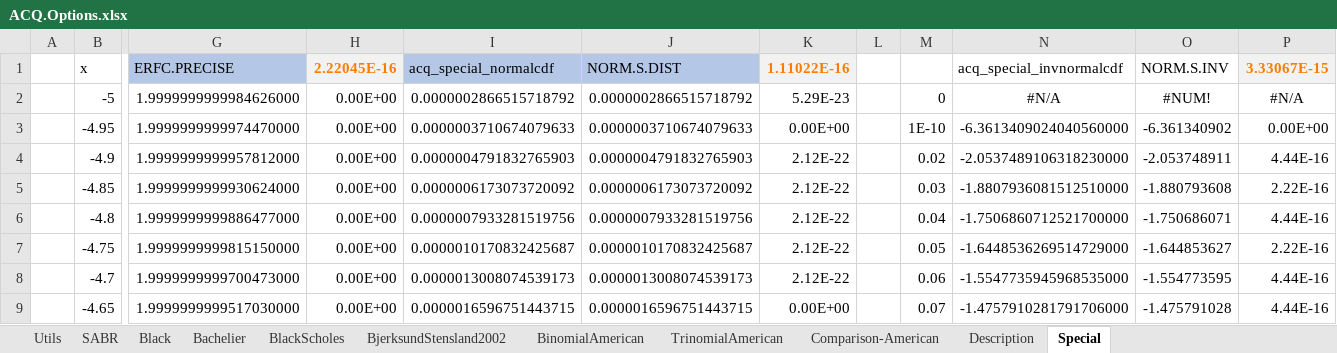
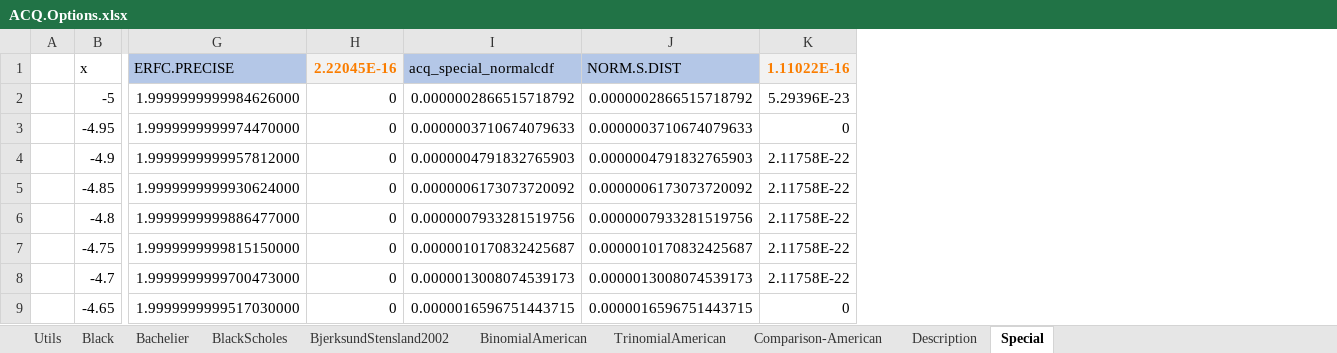
Before and after one commit to ratesquant/ACQ, an Excel workbook: Distribution/Examples/ACQ.Options.xlsx, sheet Special, drawn as a sheet; only a part is shown, gaps mark what is left out; values as stored, in another font and other column widths than the file's, no borders; charts and pictures not drawn; removed rows and columns are numbered as before the commit, all else as after; the diff names each change by its address in the sheet, - before the commit and + after, or states it on an @@ line.

```diff
--- a/Distribution/Examples/ACQ.Options.xlsx (sheet Special)
+++ b/Distribution/Examples/ACQ.Options.xlsx (sheet Special)
-sheet tab: SABR
-column H (2.22045E-16), rows 2-9: all 0.00E+00
+column H (2.22045E-16), rows 2-9: all 0
-column K (1.11022E-16), rows 2-9: 5.29E-23 | 0.00E+00 | 2.12E-22 | 2.12E-22 | 2.12E-22 | 2.12E-22 | 2.12E-22 | 0.00E+00
-column L, empty
-column M, rows 2-9: 0 | 1E-10 | 0.02 | 0.03 | 0.04 | 0.05 | 0.06 | 0.07
-column N (acq_special_invnormalcdf), rows 2-9: #N/A | -6.3613409024040560000 | -2.0537489106318230000 | -1.8807936081512510000 | -1.7506860712521700000 | -1.6448536269514729000 | -1.5547735945968535000 | -1.4757910281791706000
-column O (NORM.S.INV), rows 2-9: #NUM! | -6.361340902 | -2.053748911 | -1.880793608 | -1.750686071 | -1.644853627 | -1.554773595 | -1.475791028
-column P (3.33067E-15), rows 2-9: #N/A | 0.00E+00 | 4.44E-16 | 2.22E-16 | 4.44E-16 | 2.22E-16 | 4.44E-16 | 4.44E-16
+column K (1.11022E-16), rows 2-9: 5.29396E-23 | 0 | 2.11758E-22 | 2.11758E-22 | 2.11758E-22 | 2.11758E-22 | 2.11758E-22 | 0
```
Also changed, not shown: sheet Utils, formulas that keep their value, charts or pictures, Distribution/Examples/ACQ.Regression.xlsx, 1 other file.
